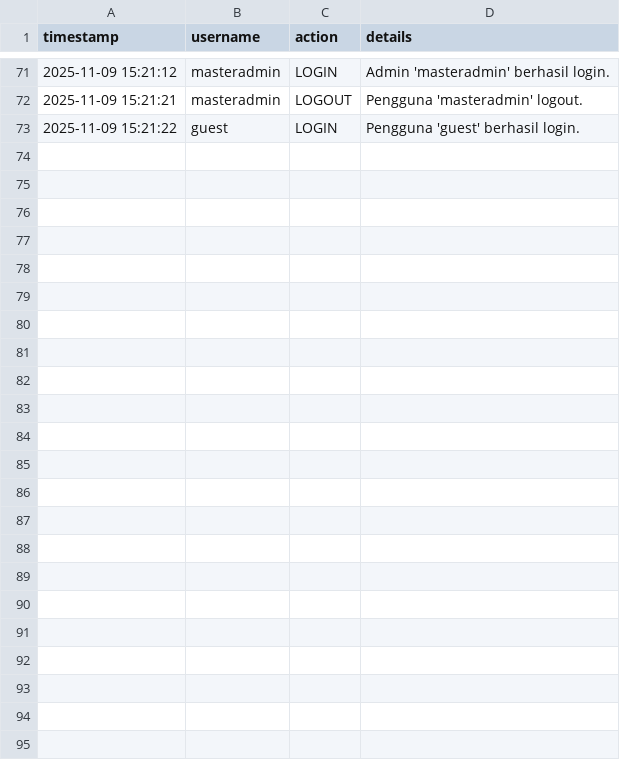
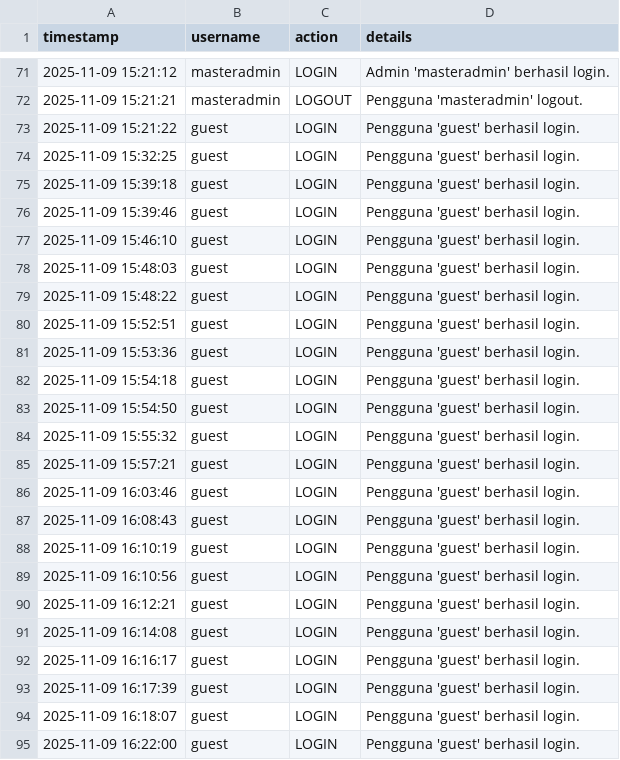
Before and after one commit to zhilanazmi/datadbd-dashboard, a CSV file: admin_log.csv, drawn as a sheet; only a part is shown, gaps mark what is left out.

```diff
--- a/admin_log.csv
+++ b/admin_log.csv
@@ -73 +73,23 @@ timestamp,username,action,details
 2025-11-09 15:21:22,guest,LOGIN,Pengguna 'guest' berhasil login.
+2025-11-09 15:32:25,guest,LOGIN,Pengguna 'guest' berhasil login.
+2025-11-09 15:39:18,guest,LOGIN,Pengguna 'guest' berhasil login.
+2025-11-09 15:39:46,guest,LOGIN,Pengguna 'guest' berhasil login.
+2025-11-09 15:46:10,guest,LOGIN,Pengguna 'guest' berhasil login.
+2025-11-09 15:48:03,guest,LOGIN,Pengguna 'guest' berhasil login.
+2025-11-09 15:48:22,guest,LOGIN,Pengguna 'guest' berhasil login.
+2025-11-09 15:52:51,guest,LOGIN,Pengguna 'guest' berhasil login.
+2025-11-09 15:53:36,guest,LOGIN,Pengguna 'guest' berhasil login.
+2025-11-09 15:54:18,guest,LOGIN,Pengguna 'guest' berhasil login.
+2025-11-09 15:54:50,guest,LOGIN,Pengguna 'guest' berhasil login.
+2025-11-09 15:55:32,guest,LOGIN,Pengguna 'guest' berhasil login.
+2025-11-09 15:57:21,guest,LOGIN,Pengguna 'guest' berhasil login.
+2025-11-09 16:03:46,guest,LOGIN,Pengguna 'guest' berhasil login.
+2025-11-09 16:08:43,guest,LOGIN,Pengguna 'guest' berhasil login.
+2025-11-09 16:10:19,guest,LOGIN,Pengguna 'guest' berhasil login.
+2025-11-09 16:10:56,guest,LOGIN,Pengguna 'guest' berhasil login.
+2025-11-09 16:12:21,guest,LOGIN,Pengguna 'guest' berhasil login.
+2025-11-09 16:14:08,guest,LOGIN,Pengguna 'guest' berhasil login.
+2025-11-09 16:16:17,guest,LOGIN,Pengguna 'guest' berhasil login.
+2025-11-09 16:17:39,guest,LOGIN,Pengguna 'guest' berhasil login.
+2025-11-09 16:18:07,guest,LOGIN,Pengguna 'guest' berhasil login.
+2025-11-09 16:22:00,guest,LOGIN,Pengguna 'guest' berhasil login.
```
Also changed, not shown: 1 other file.
